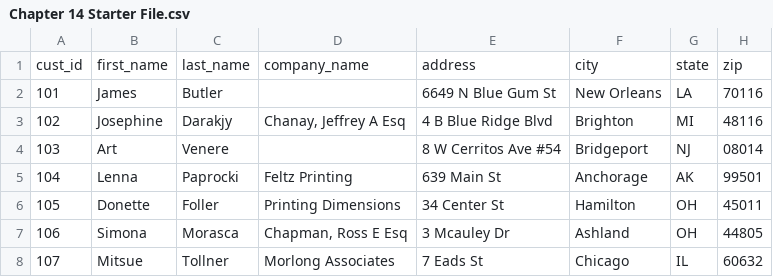
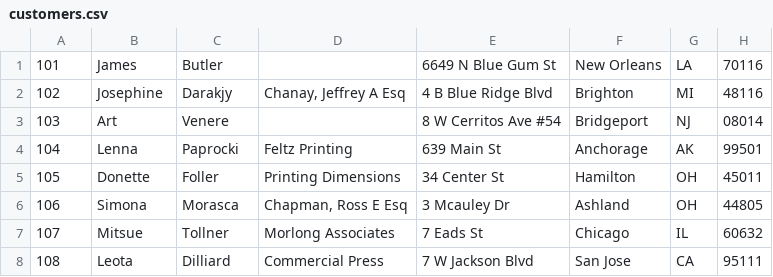
Before and after one commit to Littlemansmg/pyClass, a CSV file: Week 5 Assn/Project 14/customers.csv (was Week 5 Assn/Project 14/Chapter 14 Starter File.csv), drawn as a sheet; only a part is shown; the shorter side is filled out with more unchanged rows.

```diff
--- a/Week 5 Assn/Project 14/Chapter 14 Starter File.csv
+++ b/Week 5 Assn/Project 14/customers.csv
@@ -1,2 +1 @@
-cust_id,first_name,last_name,company_name,address,city,state,zip
 101,James,Butler,,6649 N Blue Gum St,New Orleans,LA,70116
```
Also changed, not shown: 1 other file.
